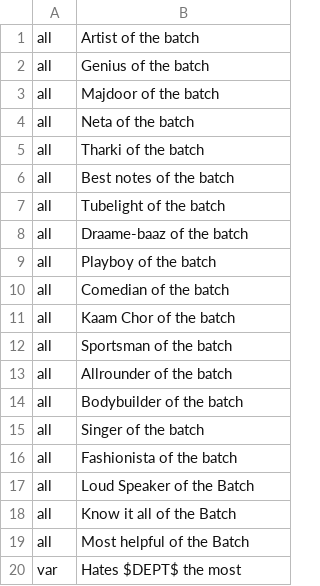
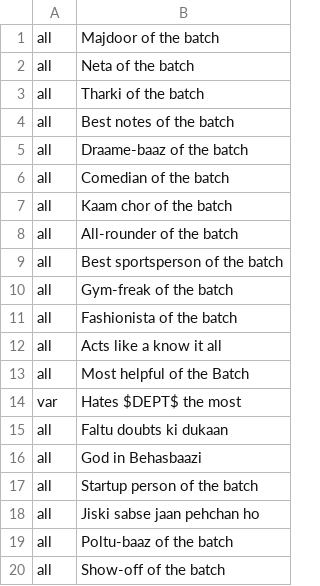
Before and after one commit to devclub-iitd/Yearbook, a CSV file: app/Scrape/polls.csv, drawn as a sheet.

Commit message:
Update polls and adjectives

```diff
--- a/app/Scrape/polls.csv
+++ b/app/Scrape/polls.csv
@@ -1,3 +1 @@
-all;Artist of the batch
-all;Genius of the batch
 all;Majdoor of the batch
@@ -6,15 +4,17 @@ all;Tharki of the batch
 all;Best notes of the batch
-all;Tubelight of the batch
 all;Draame-baaz of the batch
-all;Playboy of the batch
 all;Comedian of the batch
-all;Kaam Chor of the batch
-all;Sportsman of the batch
-all;Allrounder of the batch
-all;Bodybuilder of the batch
-all;Singer of the batch
+all;Kaam chor of the batch
+all;All-rounder of the batch
+all;Best sportsperson of the batch
+all;Gym-freak of the batch
 all;Fashionista of the batch
-all;Loud Speaker of the Batch
-all;Know it all of the Batch
+all;Acts like a know it all
 all;Most helpful of the Batch
 var;Hates $DEPT$ the most
+all;Faltu doubts ki dukaan
+all;God in Behasbaazi
+all;Startup person of the batch
+all;Jiski sabse jaan pehchan ho
+all;Poltu-baaz of the batch
+all;Show-off of the batch
```
Also changed, not shown: 2 other files.
